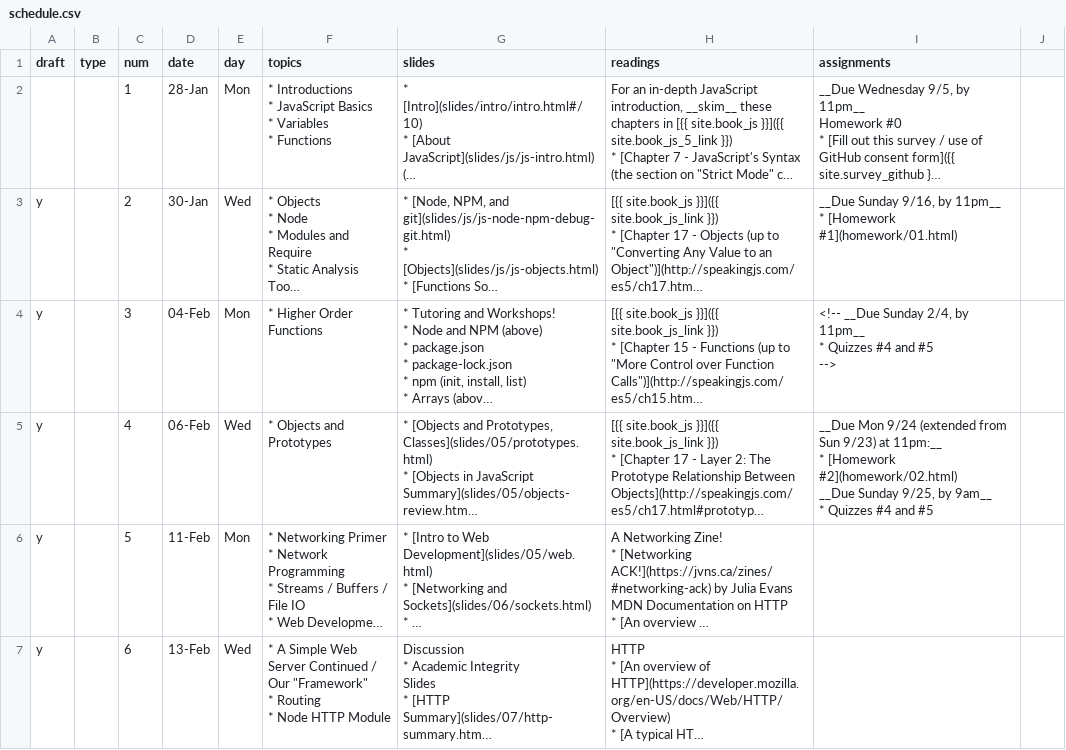
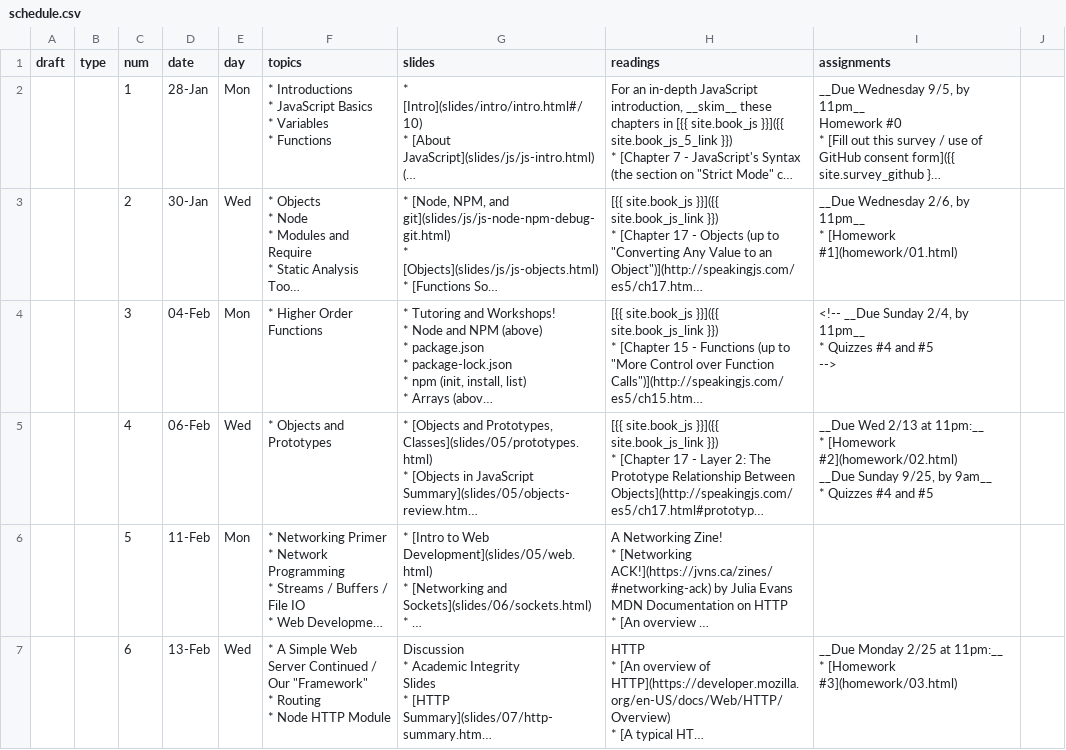
Before and after one commit to foureyes/csci-ua.0480-spring2019-008, a CSV file: _data/schedule.csv, drawn as a sheet; only a part is shown; long unchanged cells end in …; ↵ is a line break in a cell; the diff covers the shown part only; the diff names each change by its address in the sheet, - before the commit and + after, or states it on an @@ line.

Commit message:
fix up schedule

```diff
--- a/_data/schedule.csv
+++ b/_data/schedule.csv
-A3:A7 (draft): y
+A3:A7 (draft): (empty)
-I3 (assignments): __Due Sunday 9/16, by 11pm__…
+I3 (assignments): __Due Wednesday 2/6, by 11pm__…
-I5 (assignments): __Due Mon 9/24 (extended from Sun 9/23) at 11pm:__…
+I5 (assignments): __Due Wed 2/13 at 11pm:__…
-I7 (assignments): (empty)
+I7 (assignments): __Due Monday 2/25 at 11pm:__ ↵ * [Homework #3](homework/03.html)
```
Also changed, not shown: 2 added rows, 2 removed rows and 72 edited cells elsewhere in this file.
